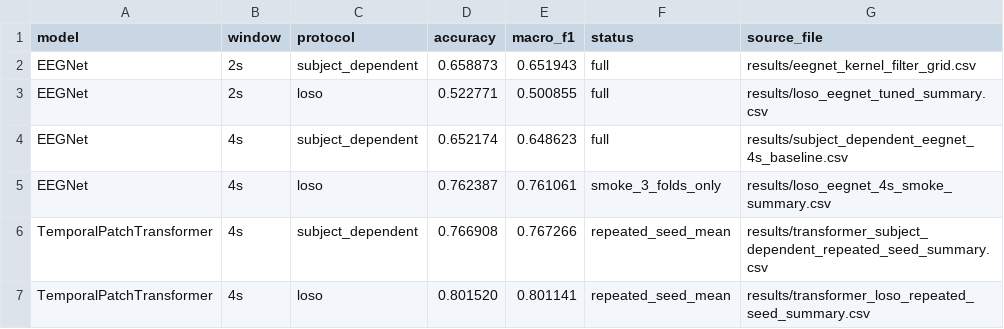
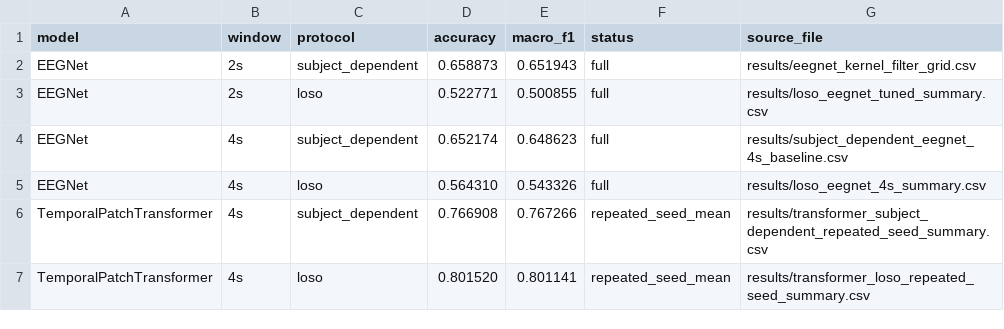
Before and after one commit to SumukhJ1/eeg-emotion-eval-reliability, a CSV file: results/eegnet_window_length_comparison.csv, drawn as a sheet.

```diff
--- a/results/eegnet_window_length_comparison.csv
+++ b/results/eegnet_window_length_comparison.csv
@@ -4,3 +4,3 @@ EEGNet,2s,loso,0.522771,0.500855,full,results/loso_eegnet_tuned_summary.csv
 EEGNet,4s,subject_dependent,0.652174,0.648623,full,results/subject_dependent_eegnet_4s_baseline.csv
-EEGNet,4s,loso,0.762387,0.761061,smoke_3_folds_only,results/loso_eegnet_4s_smoke_summary.csv
+EEGNet,4s,loso,0.564310,0.543326,full,results/loso_eegnet_4s_summary.csv
 TemporalPatchTransformer,4s,subject_dependent,0.766908,0.767266,repeated_seed_mean,results/transformer_subject_dependent_repeated_seed_summary.csv
```
Also changed, not shown: results/final_gameemo_result_table.csv, 5 other files.
